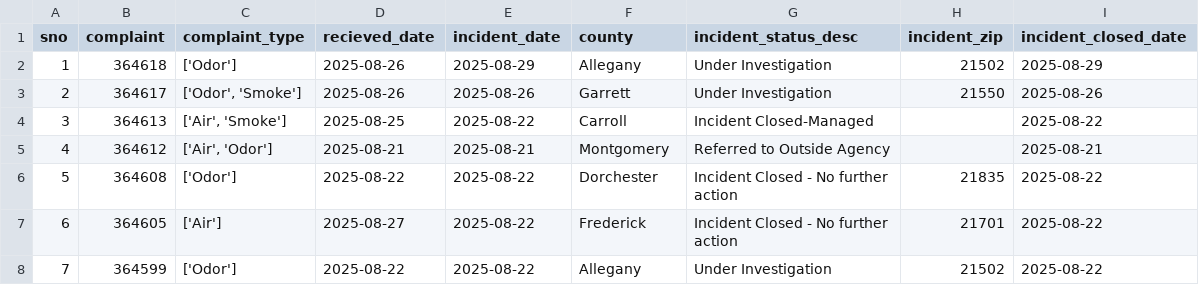
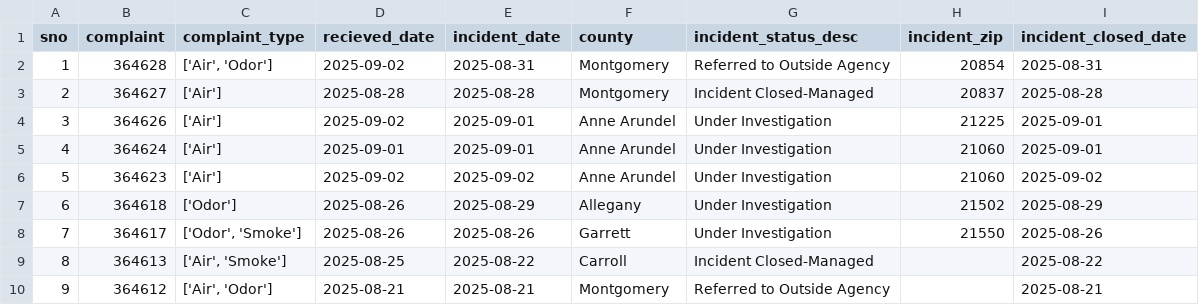
Before and after one commit to gguerrei/live-nicar-pipeline, a CSV file: exported_data/all_complaints.csv, drawn as a sheet; only a part is shown; the shorter side is filled out with more unchanged rows; addresses are those after the commit; the diff names each change by its address in the sheet, - before the commit and + after, or states it on an @@ line.

```diff
--- a/exported_data/all_complaints.csv
+++ b/exported_data/all_complaints.csv
+row 2: 1 | 364628 | ['Air', 'Odor'] | 2025-09-02 | 2025-08-31 | Montgomery | Referred to Outside Agency | 20854 | 2025-08-31
+row 3: 2 | 364627 | ['Air'] | 2025-08-28 | 2025-08-28 | Montgomery | Incident Closed-Managed | 20837 | 2025-08-28
+row 4: 3 | 364626 | ['Air'] | 2025-09-02 | 2025-09-01 | Anne Arundel | Under Investigation | 21225 | 2025-09-01
+row 5: 4 | 364624 | ['Air'] | 2025-09-01 | 2025-09-01 | Anne Arundel | Under Investigation | 21060 | 2025-09-01
+row 6: 5 | 364623 | ['Air'] | 2025-09-02 | 2025-09-02 | Anne Arundel | Under Investigation | 21060 | 2025-09-02
@@ column A (sno) renumbered from row 7 down @@
```
Also changed, not shown: exported_data/invalid_counties.csv.
